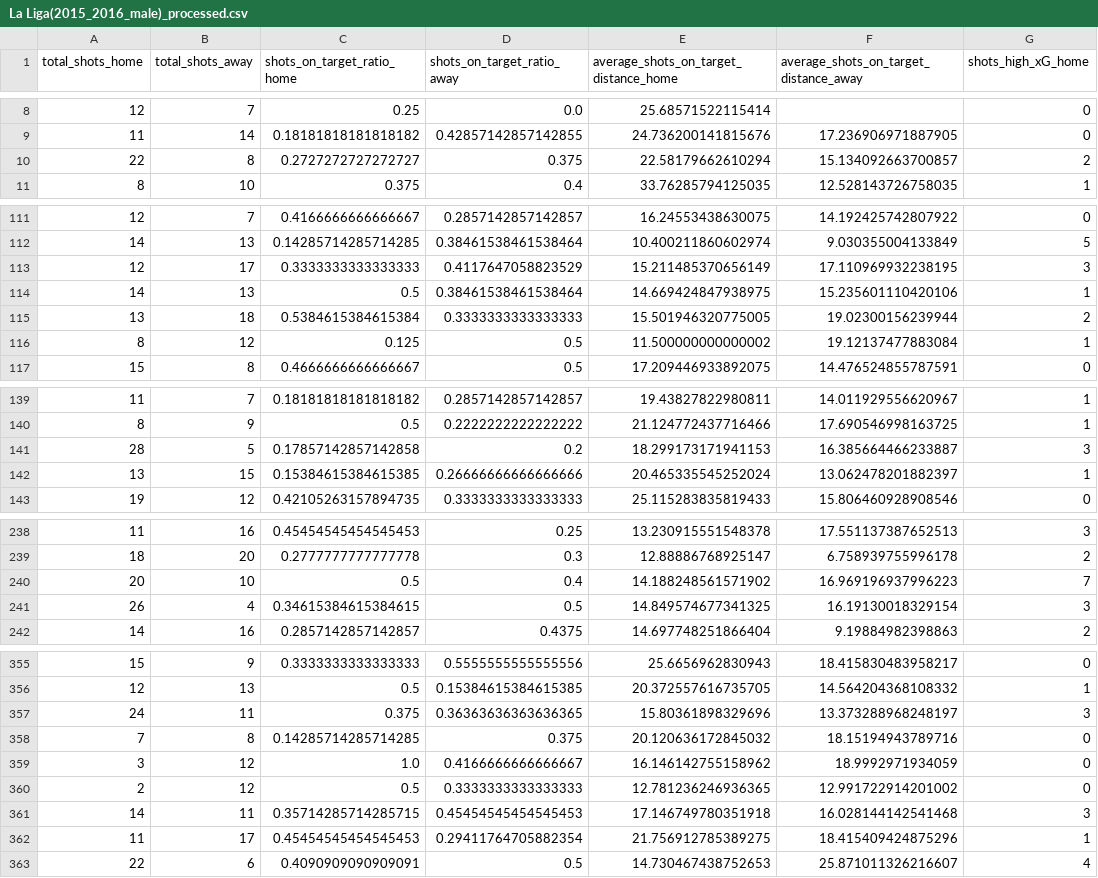
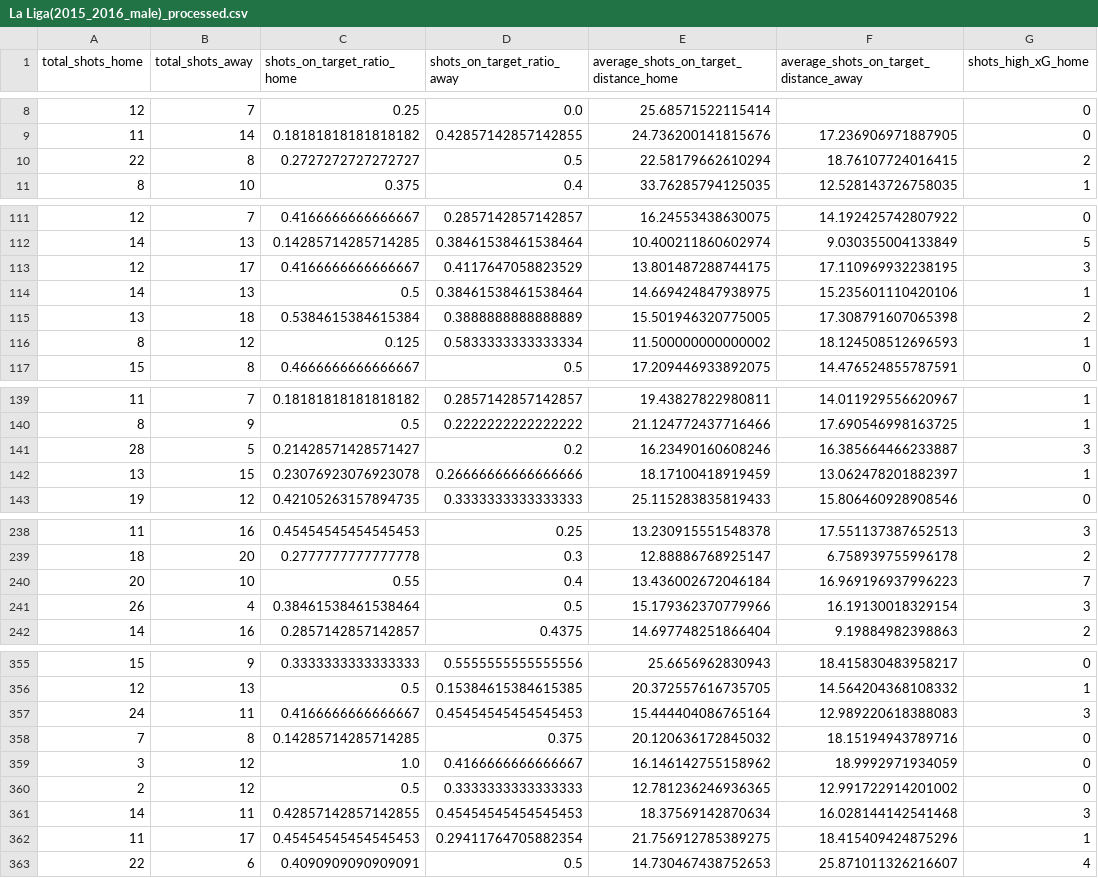
Before and after one commit to Jaime-Linares/DataAnalysis-FootySage, a CSV file: data/processed/La Liga(2015_2016_male)_processed.csv, drawn as a sheet; only a part is shown, gaps mark what is left out; the diff covers the shown part only; the diff names each change by its address in the sheet, - before the commit and + after, or states it on an @@ line.

Commit message:
[fix] improved detection of shots on goal

```diff
--- a/data/processed/La Liga(2015_2016_male)_processed.csv
+++ b/data/processed/La Liga(2015_2016_male)_processed.csv
-D10 (shots_on_target_ratio_away): 0.375
+D10 (shots_on_target_ratio_away): 0.5
-F10: 15.134092663700857
+F10: 18.76107724016415
-C113 (shots_on_target_ratio_home): 0.3333333333333333
+C113 (shots_on_target_ratio_home): 0.4166666666666667
-E113: 15.211485370656149
+E113: 13.801487288744175
-D115 (shots_on_target_ratio_away): 0.3333333333333333
+D115 (shots_on_target_ratio_away): 0.3888888888888889
-F115: 19.02300156239944
+F115: 17.308791607065398
-D116 (shots_on_target_ratio_away): 0.5
+D116 (shots_on_target_ratio_away): 0.5833333333333334
-F116: 19.12137477883084
+F116: 18.124508512696593
-C141 (shots_on_target_ratio_home): 0.17857142857142858
+C141 (shots_on_target_ratio_home): 0.21428571428571427
-E141: 18.299173171941153
+E141: 16.23490160608246
-C142 (shots_on_target_ratio_home): 0.15384615384615385
+C142 (shots_on_target_ratio_home): 0.23076923076923078
-E142: 20.465335545252024
+E142: 18.17100418919459
-C240 (shots_on_target_ratio_home): 0.5
+C240 (shots_on_target_ratio_home): 0.55
-E240: 14.188248561571902
+E240: 13.436002672046184
-C241 (shots_on_target_ratio_home): 0.34615384615384615
+C241 (shots_on_target_ratio_home): 0.38461538461538464
-E241: 14.849574677341325
+E241: 15.179362370779966
-C357 (shots_on_target_ratio_home): 0.375
+C357 (shots_on_target_ratio_home): 0.4166666666666667
-D357 (shots_on_target_ratio_away): 0.36363636363636365
+D357 (shots_on_target_ratio_away): 0.45454545454545453
-E357: 15.80361898329696
+E357: 15.444404086765164
-F357: 13.373288968248197
+F357: 12.989220618388083
-C361 (shots_on_target_ratio_home): 0.35714285714285715
+C361 (shots_on_target_ratio_home): 0.42857142857142855
-E361: 17.146749780351918
+E361: 18.37569142870634
```
Also changed, not shown: 68 edited cells elsewhere in this file, 2 other files.
